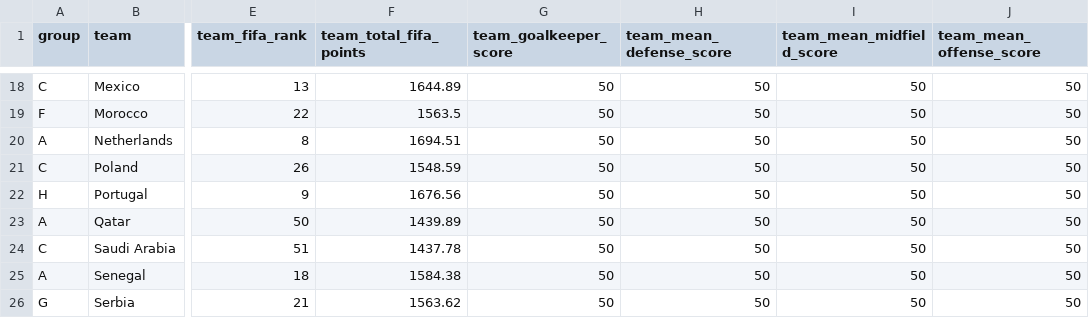
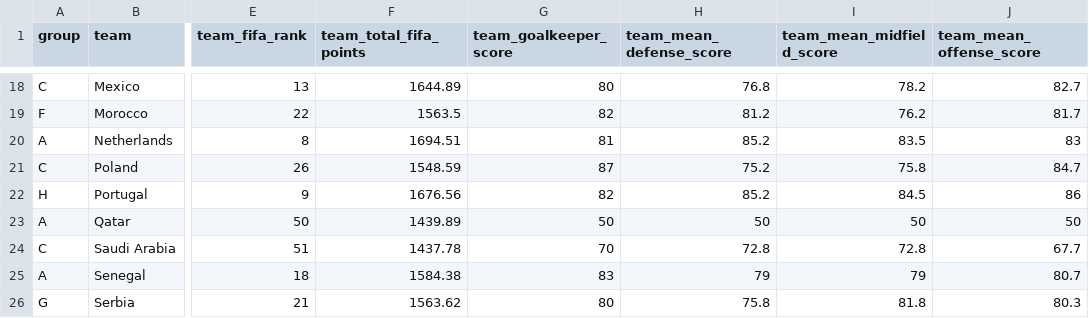
Before and after one commit to louis-marx/worldcup-challenge, a CSV file: data/teams.csv, drawn as a sheet; only a part is shown, gaps mark what is left out; the diff covers the shown part only; the diff names each change by its address in the sheet, - before the commit and + after, or states it on an @@ line.

```diff
--- a/data/teams.csv
+++ b/data/teams.csv
-G18 (team_goalkeeper_score): 50
+G18 (team_goalkeeper_score): 80
-H18 (team_mean_defense_score): 50
+H18 (team_mean_defense_score): 76.8
-I18 (team_mean_midfield_score): 50
+I18 (team_mean_midfield_score): 78.2
-J18 (team_mean_offense_score): 50
+J18 (team_mean_offense_score): 82.7
-G19 (team_goalkeeper_score): 50
+G19 (team_goalkeeper_score): 82
-H19 (team_mean_defense_score): 50
+H19 (team_mean_defense_score): 81.2
-I19 (team_mean_midfield_score): 50
+I19 (team_mean_midfield_score): 76.2
-J19 (team_mean_offense_score): 50
+J19 (team_mean_offense_score): 81.7
-G20 (team_goalkeeper_score): 50
+G20 (team_goalkeeper_score): 81
-H20 (team_mean_defense_score): 50
+H20 (team_mean_defense_score): 85.2
-I20 (team_mean_midfield_score): 50
+I20 (team_mean_midfield_score): 83.5
-J20 (team_mean_offense_score): 50
+J20 (team_mean_offense_score): 83
-G21 (team_goalkeeper_score): 50
+G21 (team_goalkeeper_score): 87
-H21 (team_mean_defense_score): 50
+H21 (team_mean_defense_score): 75.2
-I21 (team_mean_midfield_score): 50
+I21 (team_mean_midfield_score): 75.8
-J21 (team_mean_offense_score): 50
+J21 (team_mean_offense_score): 84.7
-G22 (team_goalkeeper_score): 50
+G22 (team_goalkeeper_score): 82
-H22 (team_mean_defense_score): 50
+H22 (team_mean_defense_score): 85.2
-I22 (team_mean_midfield_score): 50
+I22 (team_mean_midfield_score): 84.5
-J22 (team_mean_offense_score): 50
+J22 (team_mean_offense_score): 86
-G24 (team_goalkeeper_score): 50
+G24 (team_goalkeeper_score): 70
-H24 (team_mean_defense_score): 50
+H24 (team_mean_defense_score): 72.8
-I24 (team_mean_midfield_score): 50
+I24 (team_mean_midfield_score): 72.8
-J24 (team_mean_offense_score): 50
+J24 (team_mean_offense_score): 67.7
-G25 (team_goalkeeper_score): 50
+G25 (team_goalkeeper_score): 83
-H25 (team_mean_defense_score): 50
+H25 (team_mean_defense_score): 79
-I25 (team_mean_midfield_score): 50
+I25 (team_mean_midfield_score): 79
-J25 (team_mean_offense_score): 50
+J25 (team_mean_offense_score): 80.7
-G26 (team_goalkeeper_score): 50
+G26 (team_goalkeeper_score): 80
-H26 (team_mean_defense_score): 50
+H26 (team_mean_defense_score): 75.8
-I26 (team_mean_midfield_score): 50
+I26 (team_mean_midfield_score): 81.8
-J26 (team_mean_offense_score): 50
+J26 (team_mean_offense_score): 80.3
```
Also changed, not shown: 94 edited cells elsewhere in this file, data/xgoal.csv.
